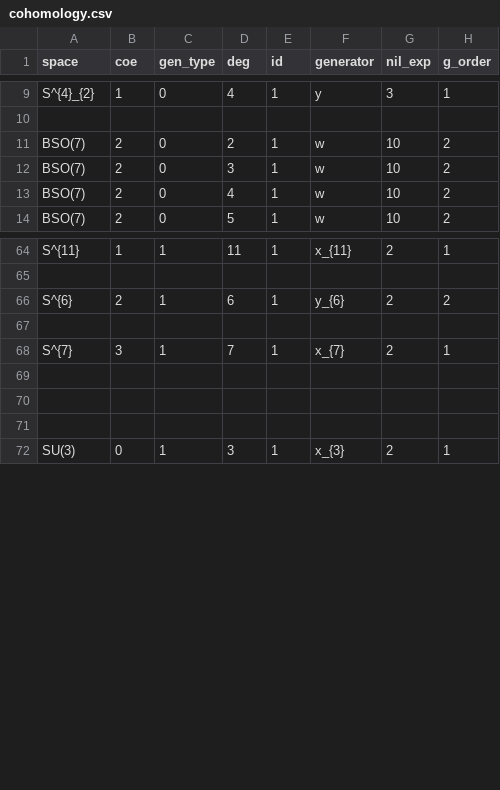
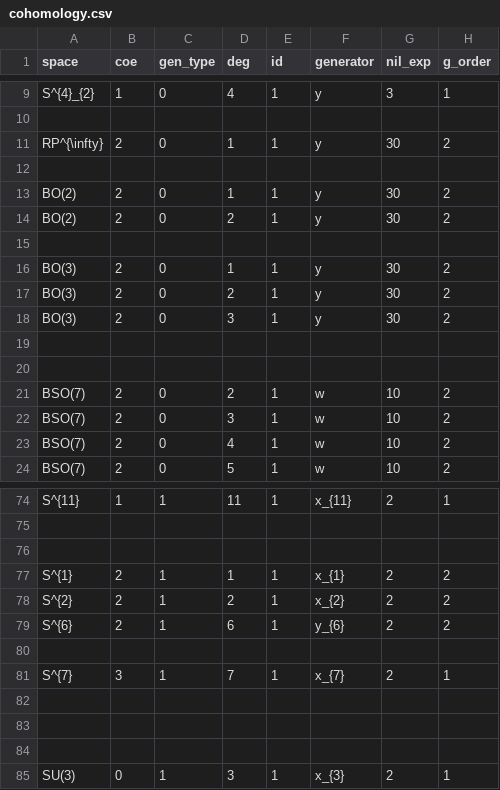
Before and after one commit to akebono03/Serre-Spectral-Sequence, a CSV file: cohomology.csv, drawn as a sheet; only a part is shown, gaps mark what is left out; the diff names each change by its address in the sheet, - before the commit and + after, or states it on an @@ line.

```diff
--- a/cohomology.csv
+++ b/cohomology.csv
+row 11: RP^{\infty} | 2 | 0 | 1 | 1 | y | 30 | 2
+row 12: (empty)
+row 13: BO(2) | 2 | 0 | 1 | 1 | y | 30 | 2
+row 14: BO(2) | 2 | 0 | 2 | 1 | y | 30 | 2
+row 15: (empty)
+row 16: BO(3) | 2 | 0 | 1 | 1 | y | 30 | 2
+row 17: BO(3) | 2 | 0 | 2 | 1 | y | 30 | 2
+row 18: BO(3) | 2 | 0 | 3 | 1 | y | 30 | 2
+row 19: (empty)
+row 20: (empty)
+row 76: (empty)
+row 77: S^{1} | 2 | 1 | 1 | 1 | x_{1} | 2 | 2
+row 78: S^{2} | 2 | 1 | 2 | 1 | x_{2} | 2 | 2
```
Also changed, not shown: differential2.csv, fibration.csv, 3 other files.
